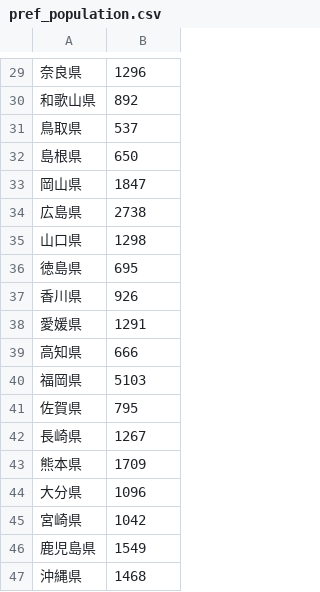
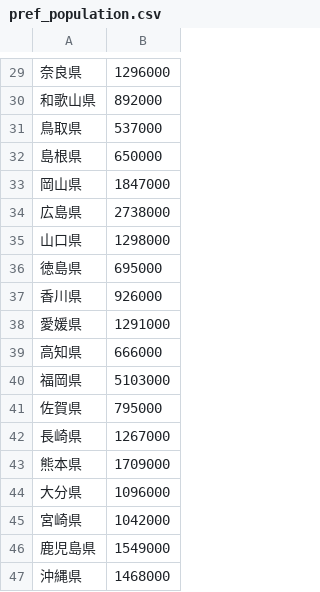
Before and after one commit to ChasingHH/ShareFiles, a CSV file: pref_population.csv, drawn as a sheet; only a part is shown, gaps mark what is left out; the diff covers the shown part only.

```diff
--- a/pref_population.csv
+++ b/pref_population.csv
@@ -29,19 +29,19 @@
-奈良県,1296
-和歌山県,892
-鳥取県,537
-島根県,650
-岡山県,1847
-広島県,2738
-山口県,1298
-徳島県,695
-香川県,926
-愛媛県,1291
-高知県,666
-福岡県,5103
-佐賀県,795
-長崎県,1267
-熊本県,1709
-大分県,1096
-宮崎県,1042
-鹿児島県,1549
-沖縄県,1468
+奈良県,1296000
+和歌山県,892000
+鳥取県,537000
+島根県,650000
+岡山県,1847000
+広島県,2738000
+山口県,1298000
+徳島県,695000
+香川県,926000
+愛媛県,1291000
+高知県,666000
+福岡県,5103000
+佐賀県,795000
+長崎県,1267000
+熊本県,1709000
+大分県,1096000
+宮崎県,1042000
+鹿児島県,1549000
+沖縄県,1468000
```
Also changed, not shown: 28 edited cells elsewhere in this file.
